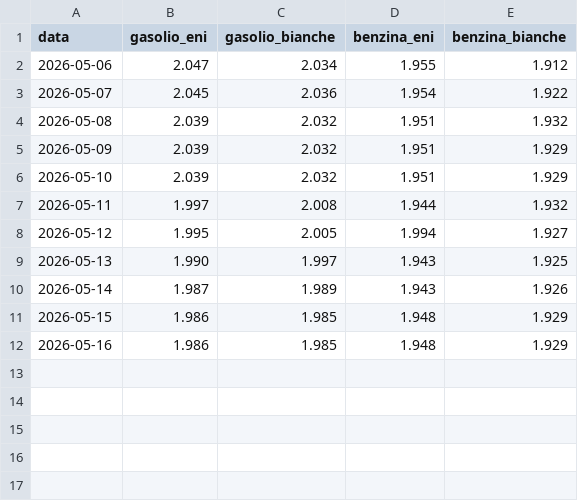
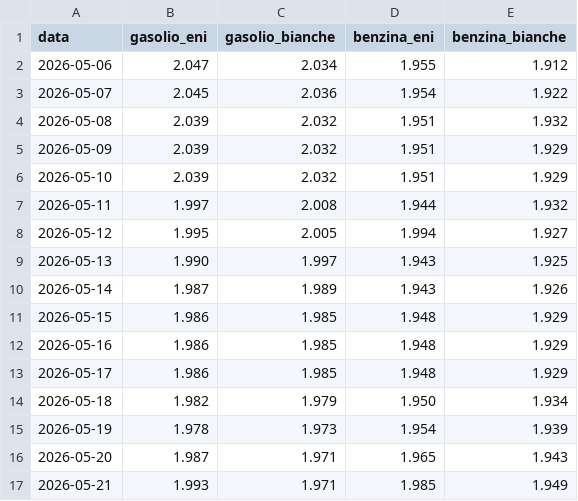
Before and after one commit to Cangurufiles/cangurufiles, a CSV file: manual_data.csv, drawn as a sheet.

```diff
--- a/manual_data.csv
+++ b/manual_data.csv
@@ -12 +12,6 @@ data,gasolio_eni,gasolio_bianche,benzina_eni,benzina_bianche
 2026-05-16,1.986,1.985,1.948,1.929
+2026-05-17,1.986,1.985,1.948,1.929
+2026-05-18,1.982,1.979,1.950,1.934
+2026-05-19,1.978,1.973,1.954,1.939
+2026-05-20,1.987,1.971,1.965,1.943
+2026-05-21,1.993,1.971,1.985,1.949
```
Also changed, not shown: registro_can_guru.csv, 3 other files.
